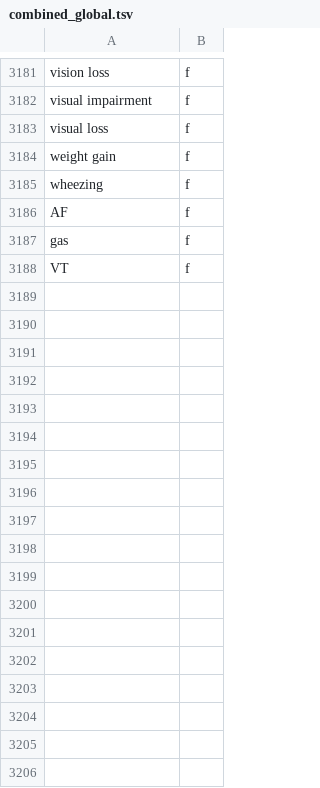
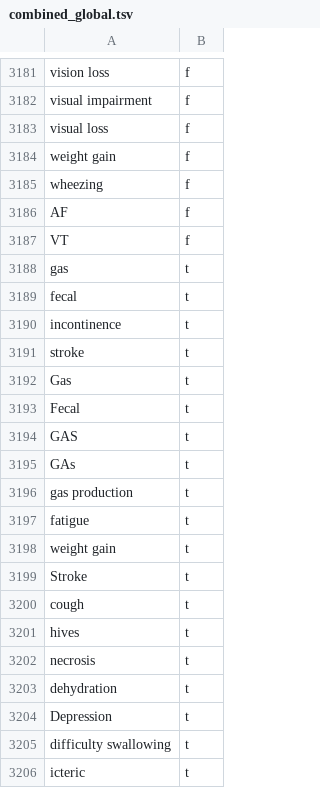
Before and after one commit to Magnap/SYMPTOMS-textmining, a TSV file: Dictionary/combined_dictionary/combined_global.tsv, drawn as a sheet; only a part is shown, gaps mark what is left out.

```diff
--- a/Dictionary/combined_dictionary/combined_global.tsv
+++ b/Dictionary/combined_dictionary/combined_global.tsv
@@ -3186,3 +3186,21 @@ wheezing	f
 AF	f
-gas	f
 VT	f
+gas	t
+fecal	t
+incontinence	t
+stroke	t
+Gas	t
+Fecal	t
+GAS	t
+GAs	t
+gas production	t
+fatigue	t
+weight gain	t
+Stroke	t
+cough	t
+hives	t
+necrosis	t
+dehydration	t
+Depression	t
+difficulty swallowing	t
+icteric	t
```
Also changed, not shown: 1 other file.
